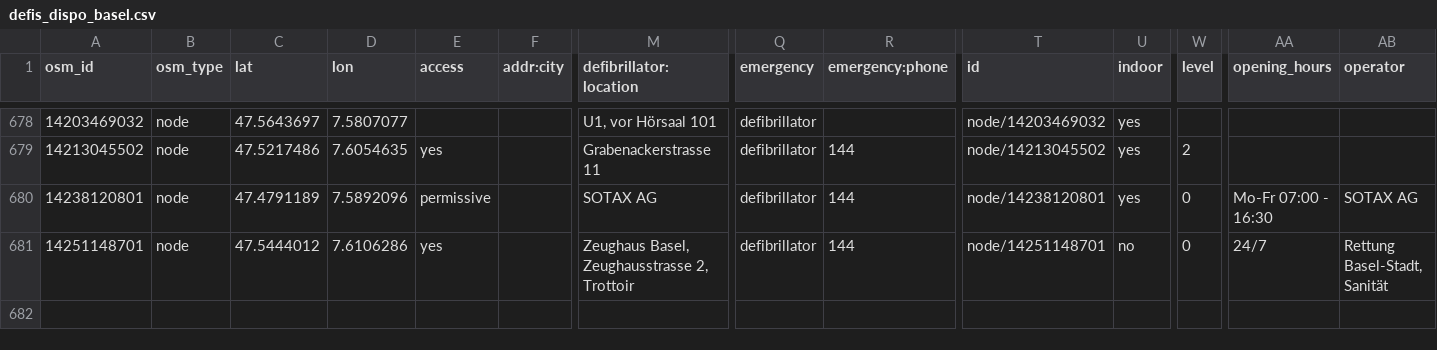
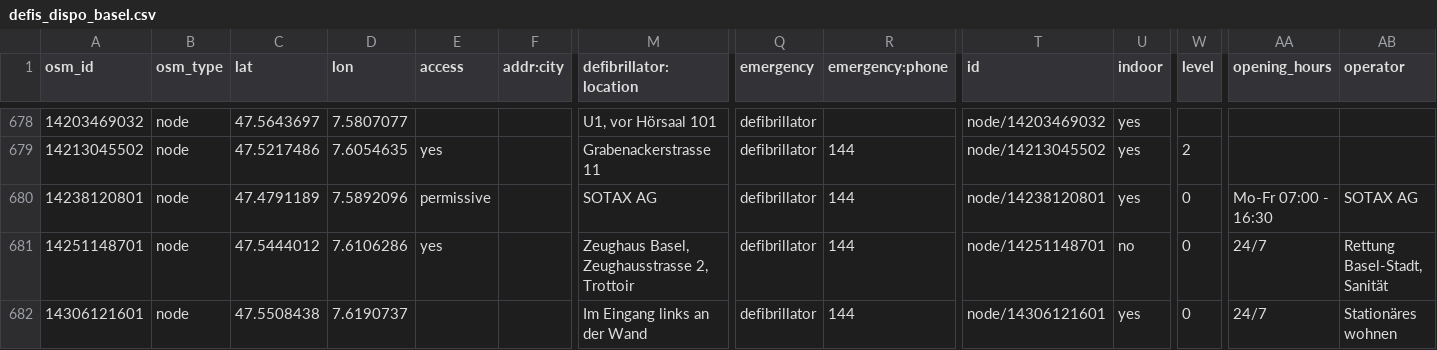
Before and after one commit to defikarte/defi_data, a CSV file: data/csv/defis_dispo_basel.csv, drawn as a sheet; only a part is shown, gaps mark what is left out; rows hold the shown columns only; the diff names each change by its address in the sheet, - before the commit and + after, or states it on an @@ line.

```diff
--- a/data/csv/defis_dispo_basel.csv
+++ b/data/csv/defis_dispo_basel.csv
+row 682: 14306121601 | node | 47.5508438 | 7.6190737 |  |  | Im Eingang links an der Wand | defibrillator | 144 | node/14306121601 | yes | 0 | 24/7 | Stationäres wohnen
```
Also changed, not shown: data/csv/defis_kt_ag.csv, data/csv/defis_kt_bs.csv, 8 other files.
